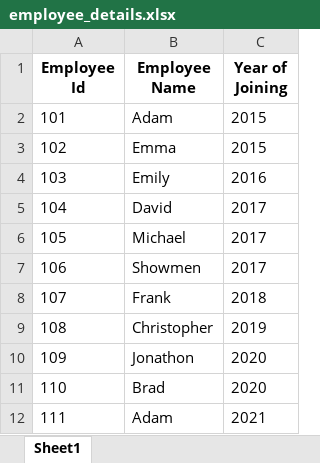
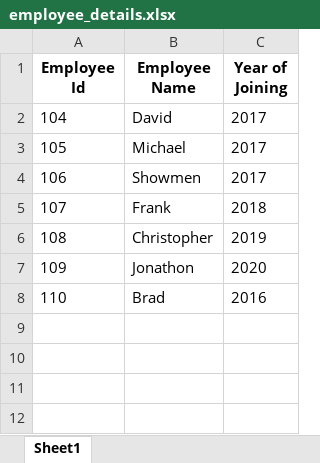
Before and after one commit to divyayerawar0821/amdocstest, an Excel workbook: employee_details.xlsx, sheet Sheet1, drawn as a sheet; values as stored, in another font and other column widths than the file's, no borders; removed rows and columns are numbered as before the commit, all else as after; the diff names each change by its address in the sheet, - before the commit and + after, or states it on an @@ line.

```diff
--- a/employee_details.xlsx (sheet Sheet1)
+++ b/employee_details.xlsx (sheet Sheet1)
-row 2: 101 | Adam | 2015
-row 3: 102 | Emma | 2015
-row 4: 103 | Emily | 2016
-C8 (Year of Joining): 2020
+C8 (Year of Joining): 2016
-row 12: 111 | Adam | 2021
```
Also changed, not shown: 4 other files.
